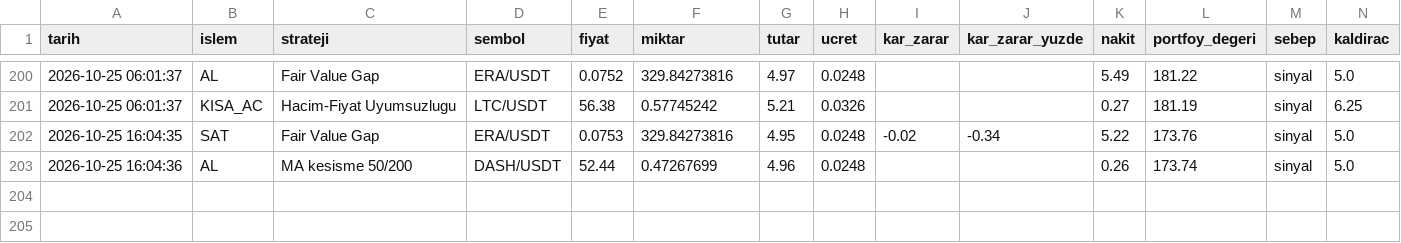
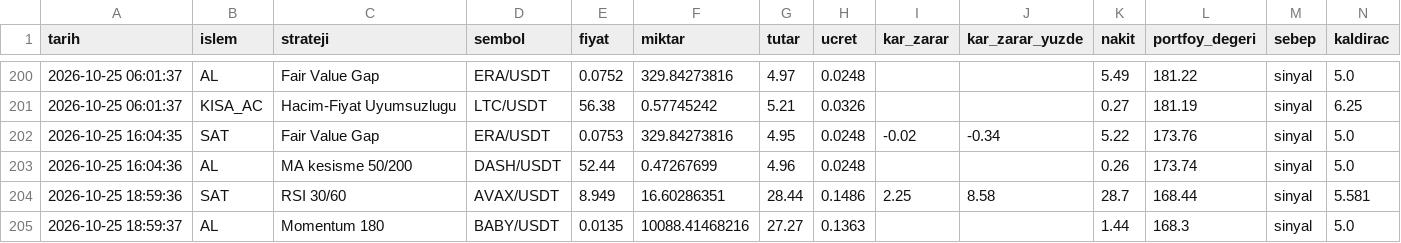
Before and after one commit to KaanBozogluIS/trade-ajani, a CSV file: kaan_trade_panel/cikti/sanal_trader/islemler.csv, drawn as a sheet; only a part is shown, gaps mark what is left out.

```diff
--- a/kaan_trade_panel/cikti/sanal_trader/islemler.csv
+++ b/kaan_trade_panel/cikti/sanal_trader/islemler.csv
@@ -203 +203,3 @@ tarih,islem,strateji,sembol,fiyat,miktar,tutar,ucret,kar_zarar,kar_zarar_yuzde,n
 2026-10-25 16:04:36,AL,MA kesisme 50/200,DASH/USDT,52.44,0.47267699,4.96,0.0248,,,0.26,173.74,sinyal,5.0
+2026-10-25 18:59:36,SAT,RSI 30/60,AVAX/USDT,8.949,16.60286351,28.44,0.1486,2.25,8.58,28.7,168.44,sinyal,5.581
+2026-10-25 18:59:37,AL,Momentum 180,BABY/USDT,0.0135,10088.41468216,27.27,0.1363,,,1.44,168.3,sinyal,5.0
```
Also changed, not shown: 5 other files.
